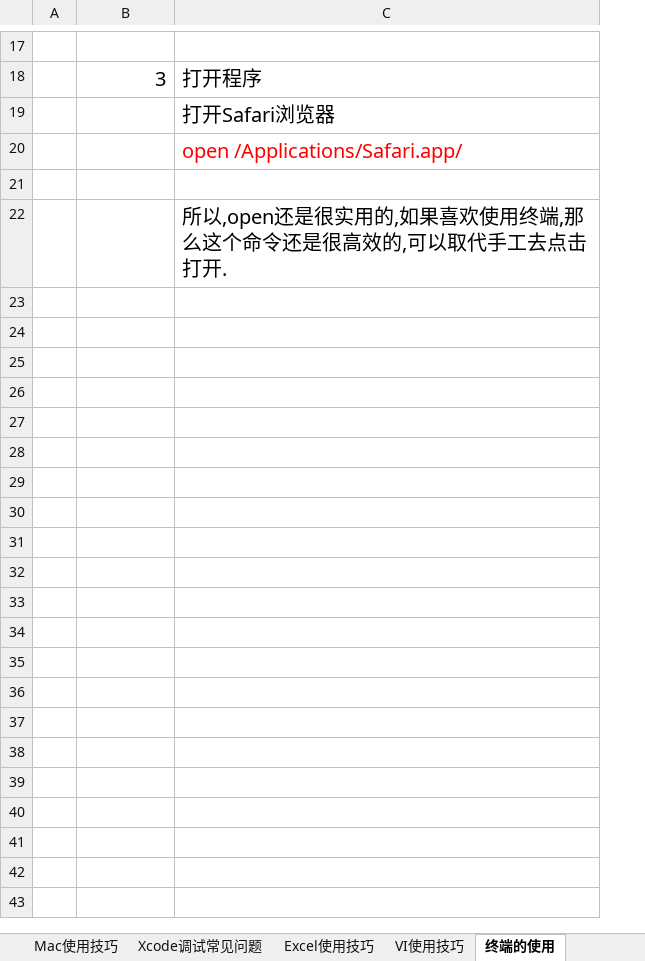
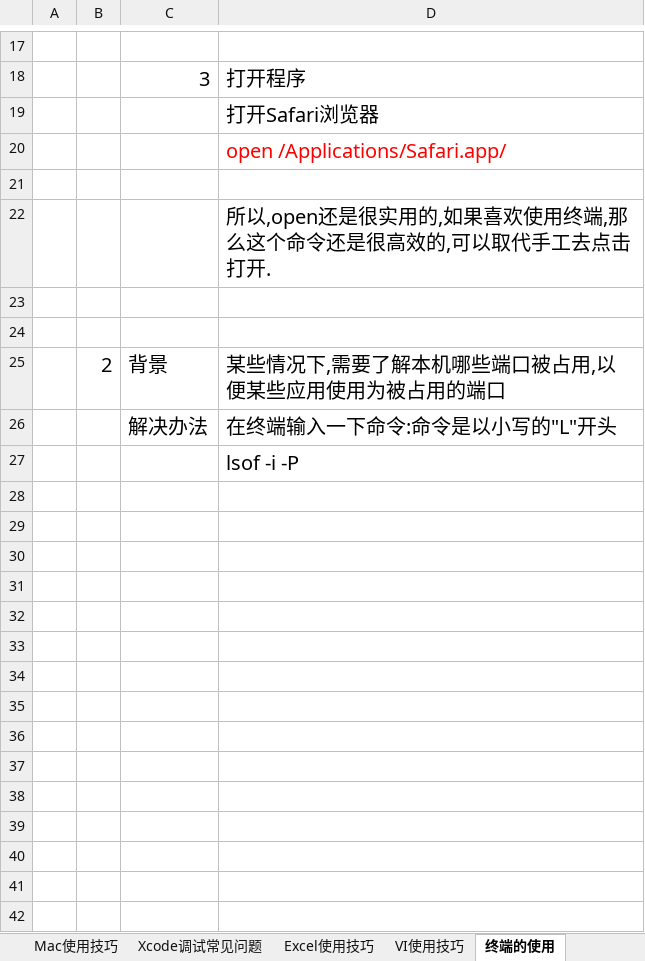
Before and after one commit to sokasyn/KnowledgeSet, an Excel workbook: NoteBook.xlsx, sheet 终端的使用, drawn as a sheet; only a part is shown, gaps mark what is left out; values as stored, in another font and other column widths than the file's, no borders; charts and pictures not drawn; the diff covers the shown part only; the diff names each change by its address in the sheet, - before the commit and + after, or states it on an @@ line.

Commit message:
commit

```diff
--- a/NoteBook.xlsx (sheet 终端的使用)
+++ b/NoteBook.xlsx (sheet 终端的使用)
+column B, empty
+row 23: (empty)
+row 24: (empty)
+row 25:  | 2 | 背景 | 某些情况下,需要了解本机哪些端口被占用,以便某些应用使用为被占用的端口
+row 26:  |  | 解决办法 | 在终端输入一下命令:命令是以小写的"L"开头
+row 27:  |  |  | lsof -i -P
+row 28: (empty)
+row 29: (empty)
+row 30: (empty)
+row 31: (empty)
+row 32: (empty)
+row 33: (empty)
+row 34: (empty)
+row 35: (empty)
+row 36: (empty)
+row 37: (empty)
+row 38: (empty)
+row 39: (empty)
+row 40: (empty)
+row 41: (empty)
+row 42: (empty)
```
Also changed, not shown: 28 added rows elsewhere in this sheet, sheet 目录, sheet JavaScript, charts or pictures.
